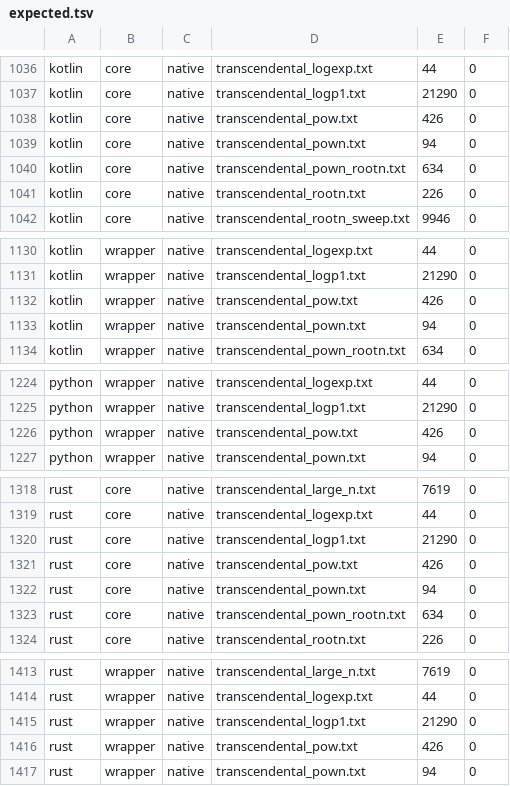
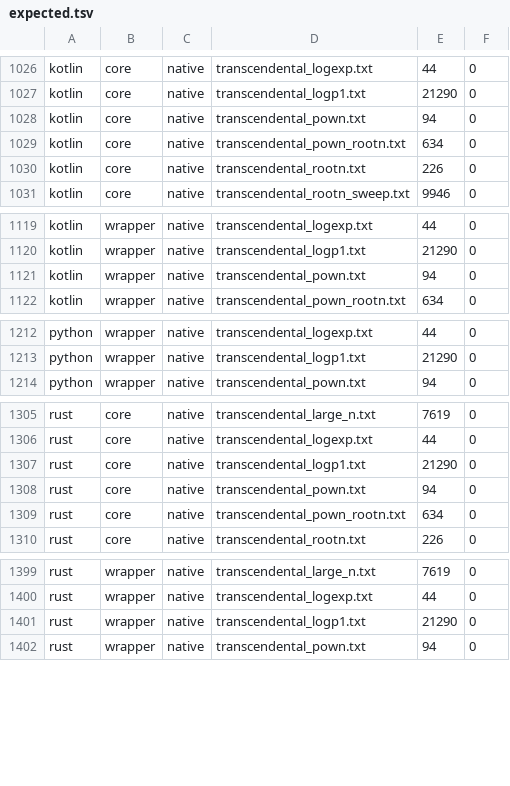
Before and after one commit to migueldecimal128/decimal128-resources, a TSV file: rosetta/expected.tsv, drawn as a sheet; only a part is shown, gaps mark what is left out; the diff covers the shown part only; the diff names each change by its address in the sheet, - before the commit and + after, or states it on an @@ line.

```diff
--- a/rosetta/expected.tsv
+++ b/rosetta/expected.tsv
-row 1038: kotlin | core | native | transcendental_pow.txt | 426 | 0
-row 1132: kotlin | wrapper | native | transcendental_pow.txt | 426 | 0
-row 1226: python | wrapper | native | transcendental_pow.txt | 426 | 0
-row 1321: rust | core | native | transcendental_pow.txt | 426 | 0
-row 1416: rust | wrapper | native | transcendental_pow.txt | 426 | 0
```
Also changed, not shown: 12 removed rows and 6 edited cells elsewhere in this file, 5 other files.
